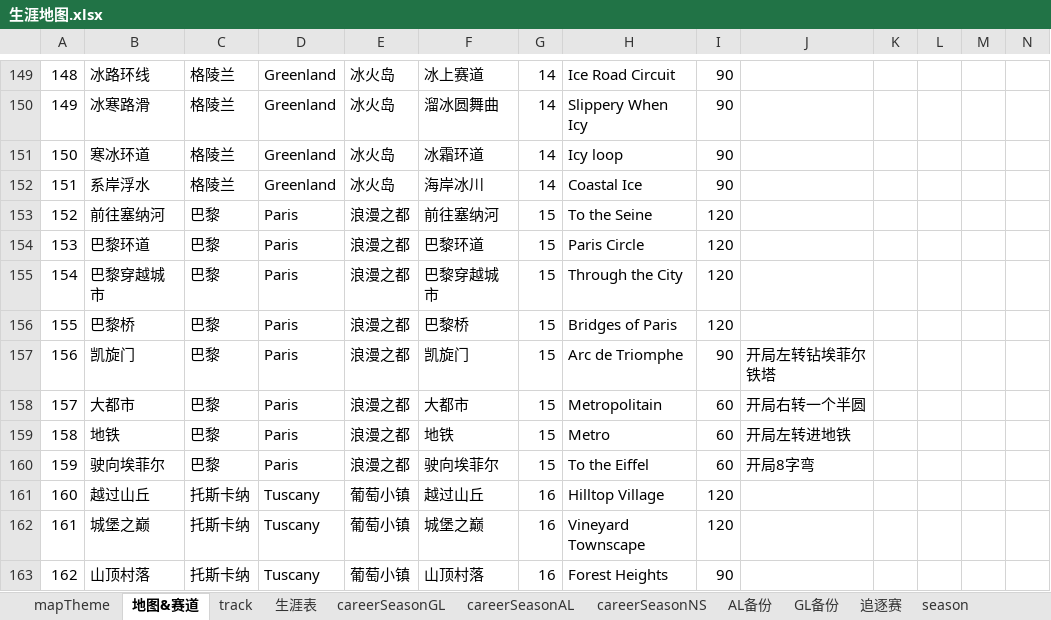
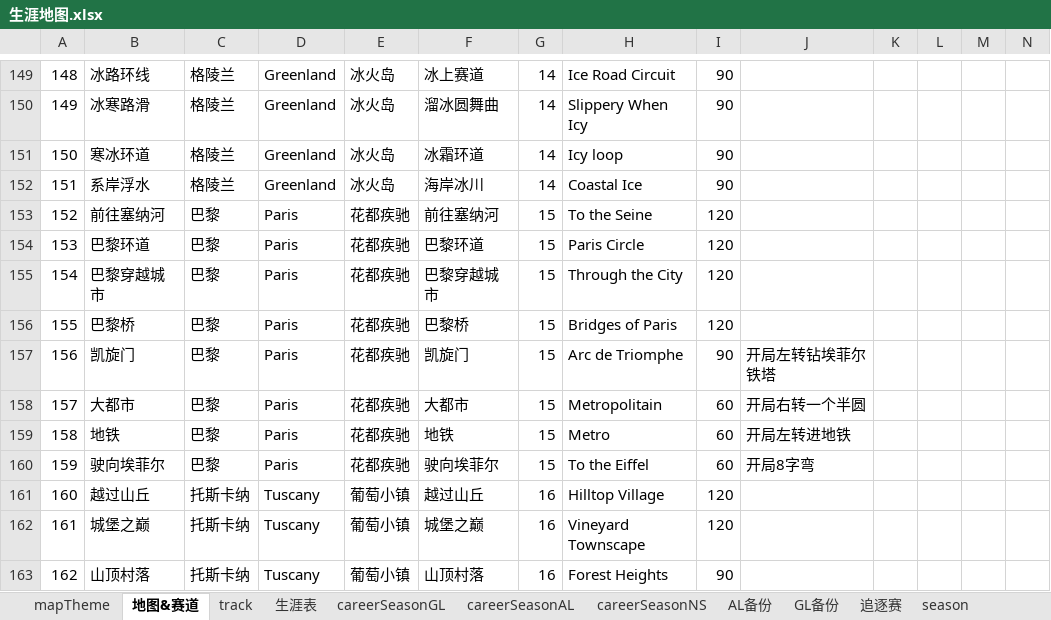
Before and after one commit to a9helper/a9-data, an Excel workbook: 生涯地图.xlsx, sheet 地图&赛道, drawn as a sheet; only a part is shown, gaps mark what is left out; values as stored, in another font and other column widths than the file's, no borders; the diff names each change by its address in the sheet, - before the commit and + after, or states it on an @@ line.

```diff
--- a/生涯地图.xlsx (sheet 地图&赛道)
+++ b/生涯地图.xlsx (sheet 地图&赛道)
-E153:E160: 浪漫之都
+E153:E160: 花都疾驰
```
Also changed, not shown: sheet track, sheet mapTheme, 国服小助手.xlsx, 国际服小助手.xlsx.
